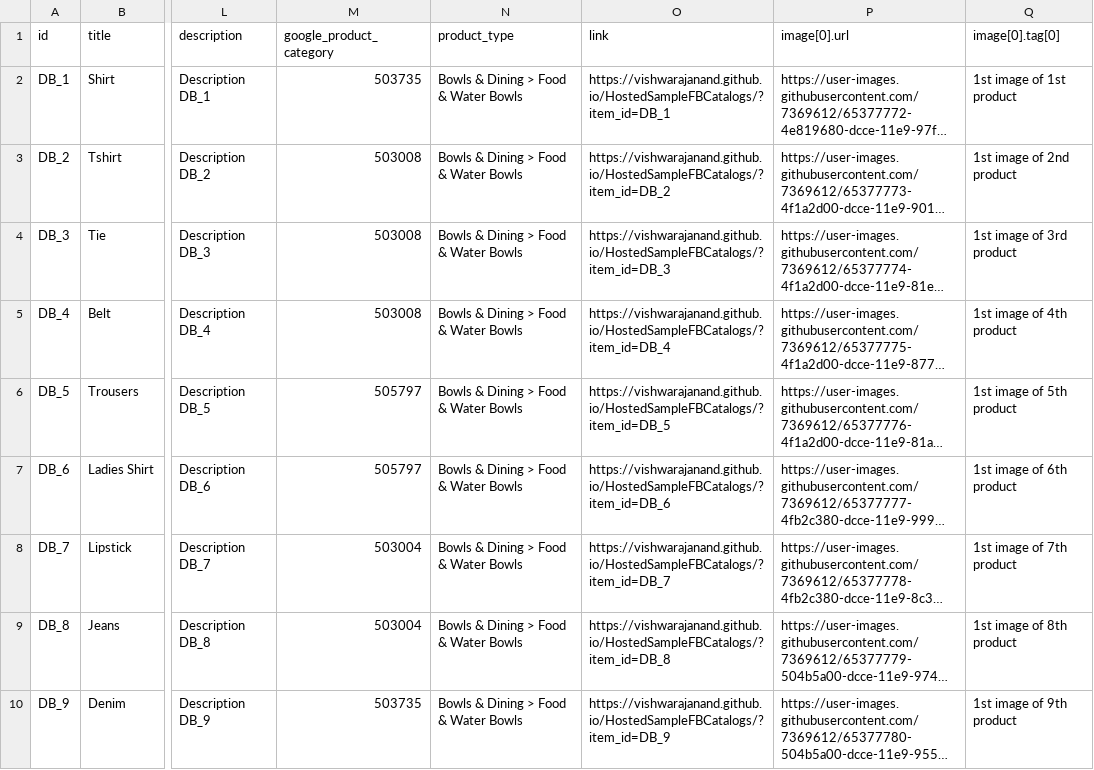
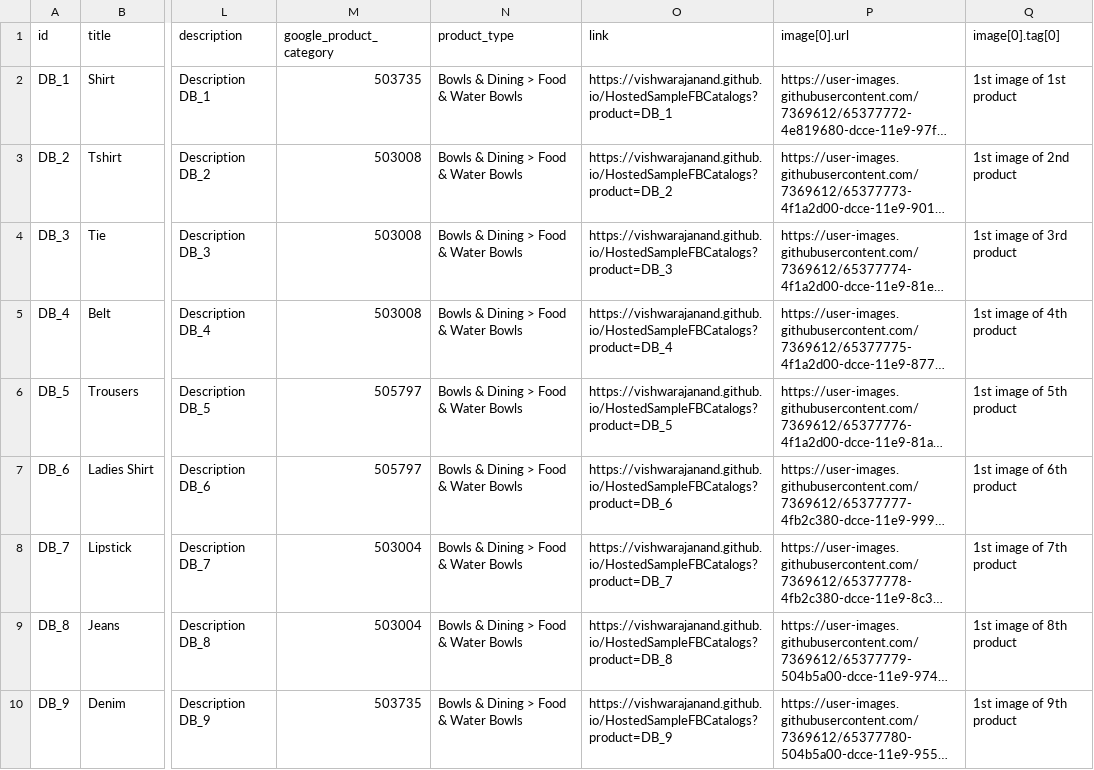
Before and after one commit to vishwarajanand/HostedFBCatalog, a CSV file: dpa_product_catalog_sample_feed.csv, drawn as a sheet; only a part is shown, gaps mark what is left out; long unchanged cells end in …; the diff names each change by its address in the sheet, - before the commit and + after, or states it on an @@ line.

```diff
--- a/dpa_product_catalog_sample_feed.csv
+++ b/dpa_product_catalog_sample_feed.csv
-O2 (link): https://vishwarajanand.github.io/HostedSampleFBCatalogs/?item_id=DB_1
+O2 (link): https://vishwarajanand.github.io/HostedSampleFBCatalogs?product=DB_1
-O3 (link): https://vishwarajanand.github.io/HostedSampleFBCatalogs/?item_id=DB_2
+O3 (link): https://vishwarajanand.github.io/HostedSampleFBCatalogs?product=DB_2
-O4 (link): https://vishwarajanand.github.io/HostedSampleFBCatalogs/?item_id=DB_3
+O4 (link): https://vishwarajanand.github.io/HostedSampleFBCatalogs?product=DB_3
-O5 (link): https://vishwarajanand.github.io/HostedSampleFBCatalogs/?item_id=DB_4
+O5 (link): https://vishwarajanand.github.io/HostedSampleFBCatalogs?product=DB_4
-O6 (link): https://vishwarajanand.github.io/HostedSampleFBCatalogs/?item_id=DB_5
+O6 (link): https://vishwarajanand.github.io/HostedSampleFBCatalogs?product=DB_5
-O7 (link): https://vishwarajanand.github.io/HostedSampleFBCatalogs/?item_id=DB_6
+O7 (link): https://vishwarajanand.github.io/HostedSampleFBCatalogs?product=DB_6
-O8 (link): https://vishwarajanand.github.io/HostedSampleFBCatalogs/?item_id=DB_7
+O8 (link): https://vishwarajanand.github.io/HostedSampleFBCatalogs?product=DB_7
-O9 (link): https://vishwarajanand.github.io/HostedSampleFBCatalogs/?item_id=DB_8
+O9 (link): https://vishwarajanand.github.io/HostedSampleFBCatalogs?product=DB_8
-O10 (link): https://vishwarajanand.github.io/HostedSampleFBCatalogs/?item_id=DB_9
+O10 (link): https://vishwarajanand.github.io/HostedSampleFBCatalogs?product=DB_9
```
Also changed, not shown: 1 other file.
